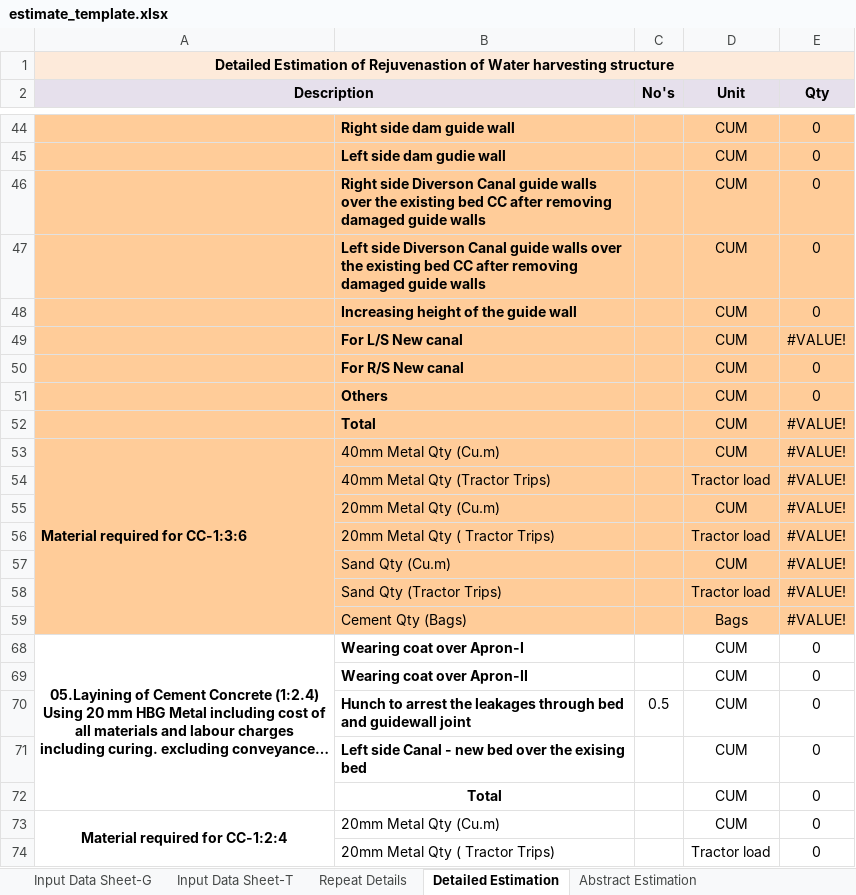
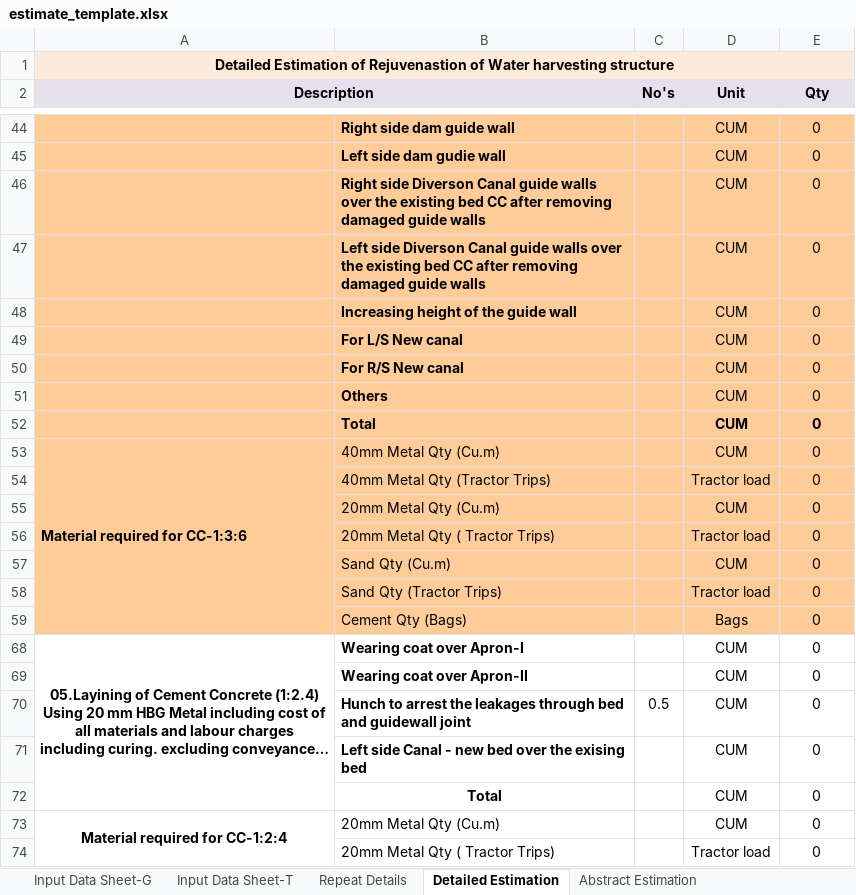
Before and after one commit to wassannc/WHS-Rejuvenation-Estimator, an Excel workbook: templates/estimate_template.xlsx, sheet Detailed Estimation, drawn as a sheet; only a part is shown, gaps mark what is left out; long unchanged cells end in …; values as stored, in another font and other column widths than the file's, no borders; the diff names each change by its address in the sheet, - before the commit and + after, or states it on an @@ line.

Commit message:
Add files via upload

```diff
--- a/templates/estimate_template.xlsx (sheet Detailed Estimation)
+++ b/templates/estimate_template.xlsx (sheet Detailed Estimation)
-E49 (Qty): #VALUE!
+E49 (Qty): 0
-D52:E52 bold: off
+D52:E52 bold: on
-E52:E59 (Qty): #VALUE!
+E52:E59 (Qty): 0
```
Also changed, not shown: sheet Abstract Estimation, sheet Input Data Sheet-G.
